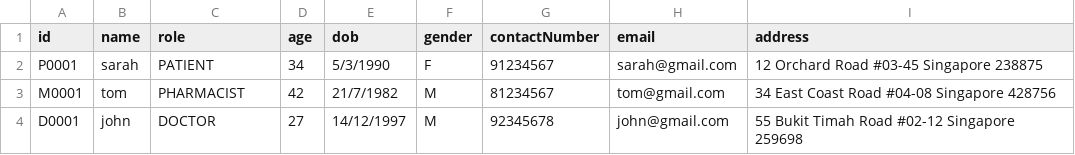
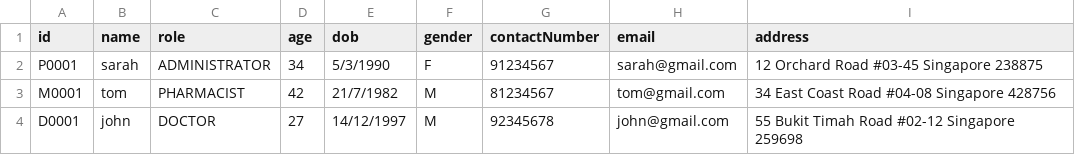
Before and after one commit to ntle04/SC2002-SCMB-G3, a CSV file: src/main/data/staff_list.csv, drawn as a sheet.

Commit message:
update staff list and fromCSV in staff class

```diff
--- a/src/main/data/staff_list.csv
+++ b/src/main/data/staff_list.csv
@@ -1,3 +1,3 @@
 id,name,role,age,dob,gender,contactNumber,email,address
-P0001,sarah,PATIENT,34,5/3/1990,F,91234567,sarah@gmail.com,12 Orchard Road #03-45 Singapore 238875
+P0001,sarah,ADMINISTRATOR,34,5/3/1990,F,91234567,sarah@gmail.com,12 Orchard Road #03-45 Singapore 238875
 M0001,tom,PHARMACIST,42,21/7/1982,M,81234567,tom@gmail.com,34 East Coast Road #04-08 Singapore 428756
```
Also changed, not shown: 1 other file.
